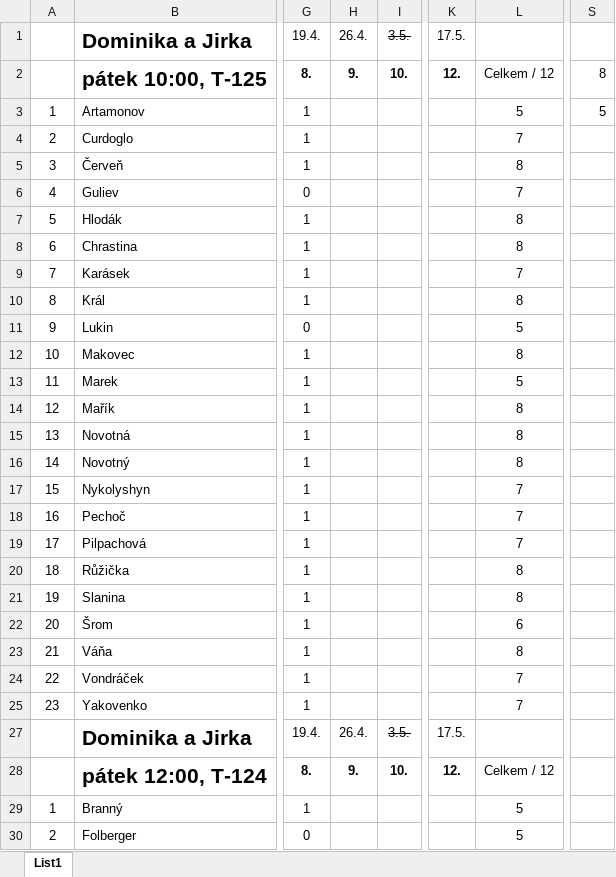
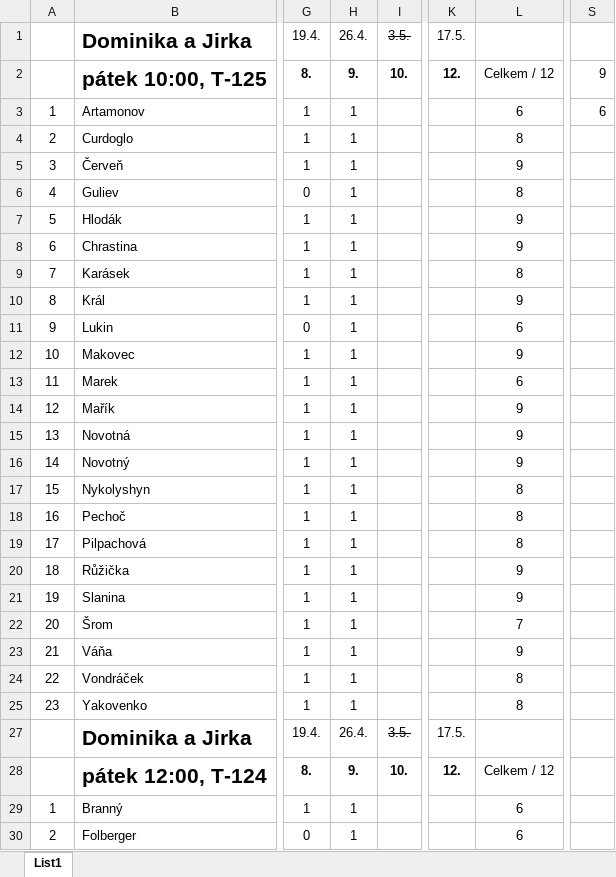
Before and after one commit to loepa01/NME1cvBook, an Excel workbook: _downloads/c6c3ae9668bda441b5d0323c35330068/dochazka.xlsx, sheet List1, drawn as a sheet; only a part is shown, gaps mark what is left out; values as stored, in another font and other column widths than the file's, no borders; conditional formats not drawn; the diff covers the shown part only; the diff names each change by its address in the sheet, - before the commit and + after, or states it on an @@ line.

```diff
--- a/_downloads/c6c3ae9668bda441b5d0323c35330068/dochazka.xlsx (sheet List1)
+++ b/_downloads/c6c3ae9668bda441b5d0323c35330068/dochazka.xlsx (sheet List1)
-S2: 8
+S2: 9
-H3:H25: (empty)
+H3:H25: 1
-L3: 5
+L3: 6
-S3: 5
+S3: 6
-L4: 7
+L4: 8
-L5: 8
+L5: 9
-L6: 7
+L6: 8
-L7:L8: 8
+L7:L8: 9
-L9: 7
+L9: 8
-L10: 8
+L10: 9
-L11: 5
+L11: 6
-L12: 8
+L12: 9
-L13: 5
+L13: 6
-L14:L16: 8
+L14:L16: 9
-L17:L19: 7
+L17:L19: 8
-L20:L21: 8
+L20:L21: 9
-L22: 6
+L22: 7
-L23: 8
+L23: 9
-L24:L25: 7
+L24:L25: 8
-H29:H30: (empty)
+H29:H30: 1
-L29:L30: 5
+L29:L30: 6
```
Also changed, not shown: 35 edited cells elsewhere in this sheet, 27 other files.
